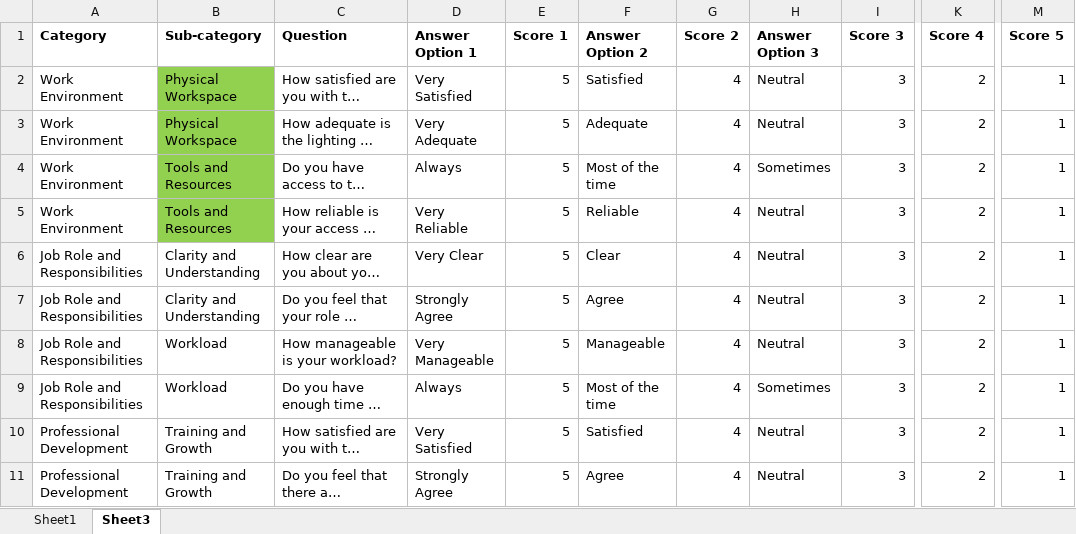
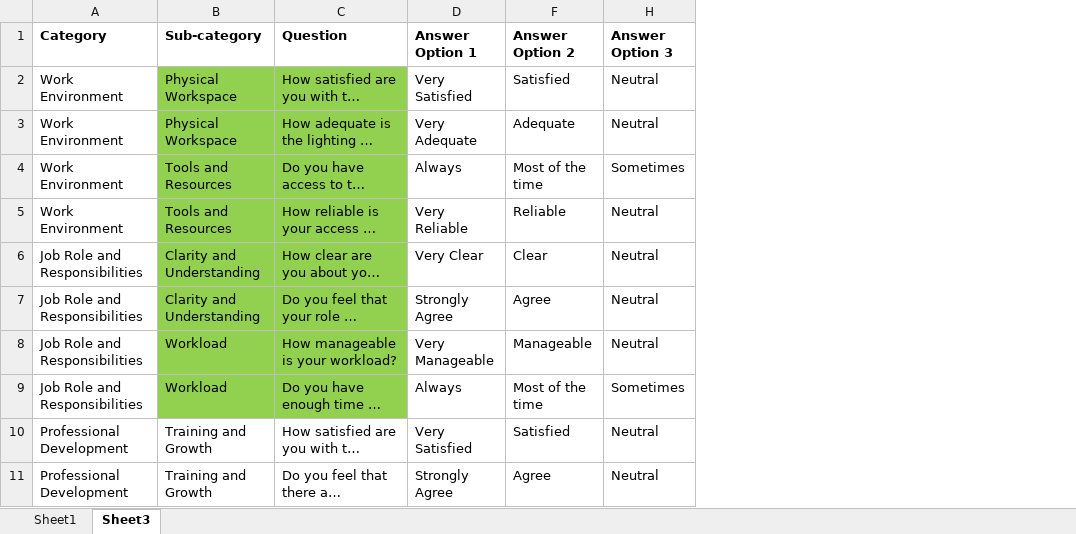
Before and after one commit to bhuvaneswari-h/LCP-Project, an Excel workbook: Dharish/Survey Genie/Survey data.xlsx, sheet Sheet3, drawn as a sheet; only a part is shown, gaps mark what is left out; long unchanged cells end in …; values as stored, in another font and other column widths than the file's, no borders; the diff names each change by its address in the sheet, - before the commit and + after, or states it on an @@ line.

```diff
--- a/Dharish/Survey Genie/Survey data.xlsx (sheet Sheet3)
+++ b/Dharish/Survey Genie/Survey data.xlsx (sheet Sheet3)
@@ column E (Score 1) hidden, rows 2-11: all 5 @@
@@ column G (Score 2) hidden, rows 2-11: all 4 @@
@@ column I (Score 3) hidden, rows 2-11: all 3 @@
@@ column K (Score 4) hidden, rows 2-11: all 2 @@
@@ column M (Score 5) hidden, rows 2-11: all 1 @@
-C2:C5 fill: none
+C2:C5 fill: #92D050
-B6:C9 fill: none
+B6:C9 fill: #92D050
```
Also changed, not shown: 1 other file.
